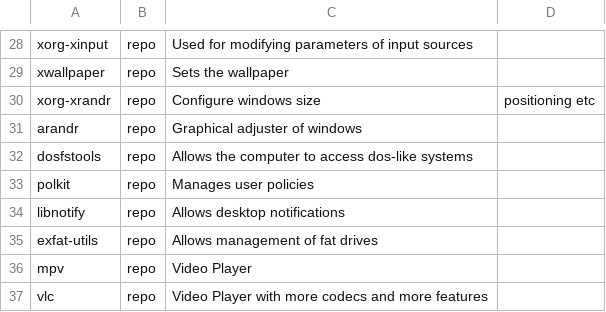
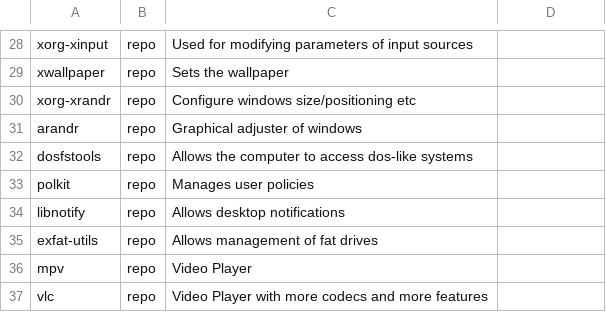
Before and after one commit to arghpy/individual_project, a CSV file: packages.csv, drawn as a sheet; only a part is shown, gaps mark what is left out.

Commit message:
modifications to packages installed

```diff
--- a/packages.csv
+++ b/packages.csv
@@ -29,3 +29,3 @@ xorg-xinput,repo,Used for modifying parameters of input sources
 xwallpaper,repo,Sets the wallpaper
-xorg-xrandr,repo,Configure windows size, positioning etc
+xorg-xrandr,repo,Configure windows size/positioning etc
 arandr,repo,Graphical adjuster of windows
```
